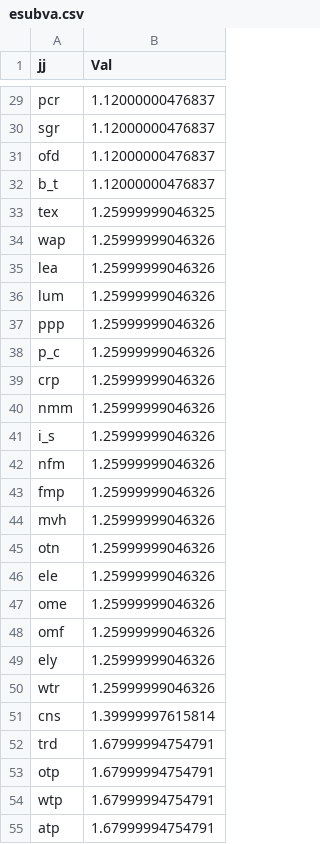
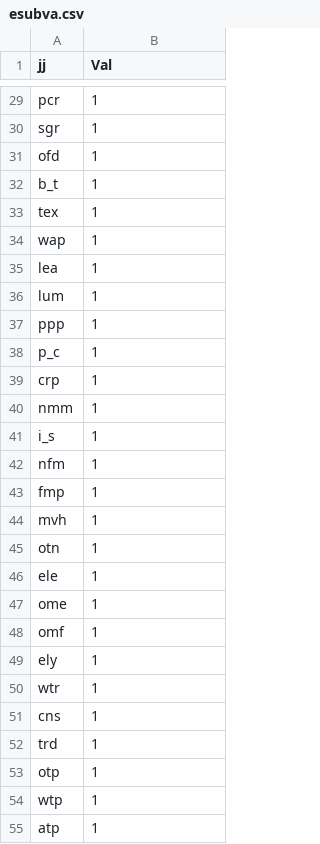
Before and after one commit to chenyhmitedu/GTAP9data, a CSV file: src/Input_GTAP9/esubva.csv, drawn as a sheet; only a part is shown, gaps mark what is left out; the diff covers the shown part only.

```diff
--- a/src/Input_GTAP9/esubva.csv
+++ b/src/Input_GTAP9/esubva.csv
@@ -29,27 +29,27 @@
-"pcr",1.12000000476837
-"sgr",1.12000000476837
-"ofd",1.12000000476837
-"b_t",1.12000000476837
-"tex",1.25999999046325
-"wap",1.25999999046326
-"lea",1.25999999046326
-"lum",1.25999999046326
-"ppp",1.25999999046326
-"p_c",1.25999999046326
-"crp",1.25999999046326
-"nmm",1.25999999046326
-"i_s",1.25999999046326
-"nfm",1.25999999046326
-"fmp",1.25999999046326
-"mvh",1.25999999046326
-"otn",1.25999999046326
-"ele",1.25999999046326
-"ome",1.25999999046326
-"omf",1.25999999046326
-"ely",1.25999999046326
-"wtr",1.25999999046326
-"cns",1.39999997615814
-"trd",1.67999994754791
-"otp",1.67999994754791
-"wtp",1.67999994754791
-"atp",1.67999994754791
+"pcr",1
+"sgr",1
+"ofd",1
+"b_t",1
+"tex",1
+"wap",1
+"lea",1
+"lum",1
+"ppp",1
+"p_c",1
+"crp",1
+"nmm",1
+"i_s",1
+"nfm",1
+"fmp",1
+"mvh",1
+"otn",1
+"ele",1
+"ome",1
+"omf",1
+"ely",1
+"wtr",1
+"cns",1
+"trd",1
+"otp",1
+"wtp",1
+"atp",1
```
Also changed, not shown: 29 edited cells elsewhere in this file, 20 other files.
